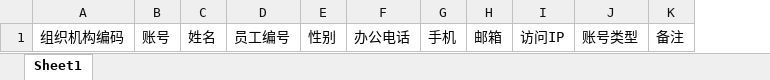
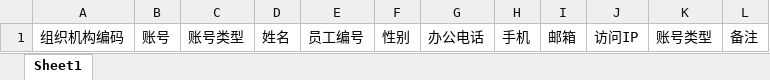
Before and after one commit to zhangfan6385/UIDP_Portal_Admin_Service, an Excel workbook: STORE.WebAPI.Admin/ExcelModel/用户.xlsx, sheet Sheet1, drawn as a sheet; values as stored, in another font and other column widths than the file's, no borders; the diff names each change by its address in the sheet, - before the commit and + after, or states it on an @@ line.

```diff
--- a/STORE.WebAPI.Admin/ExcelModel/用户.xlsx (sheet Sheet1)
+++ b/STORE.WebAPI.Admin/ExcelModel/用户.xlsx (sheet Sheet1)
+column C, row 1: 账号类型
```
Also changed, not shown: STORE.WebAPI.Admin/ExcelModel/组织机构.xlsx, 32 other files.
